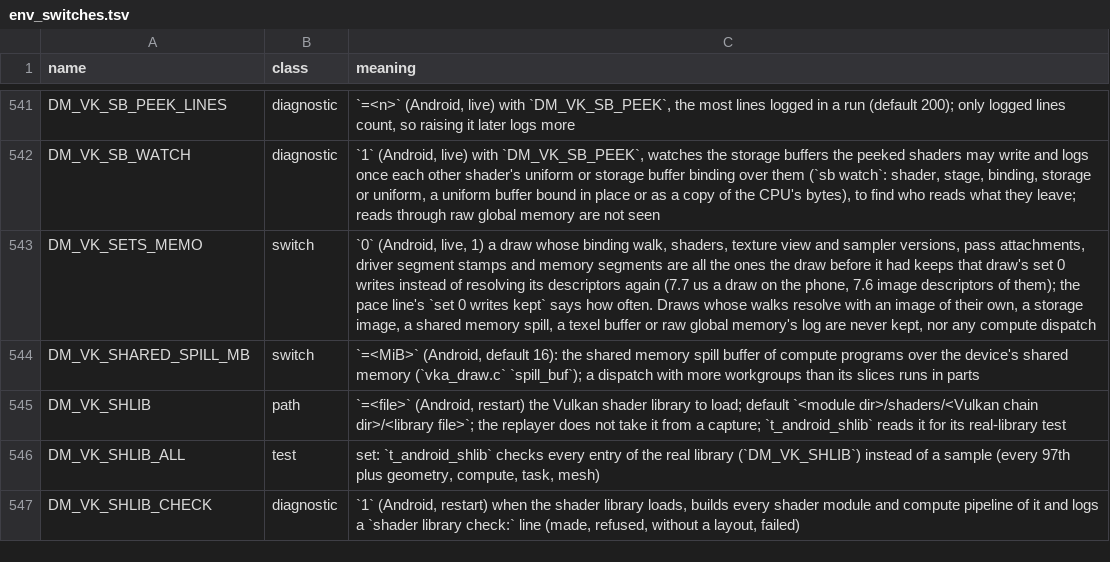
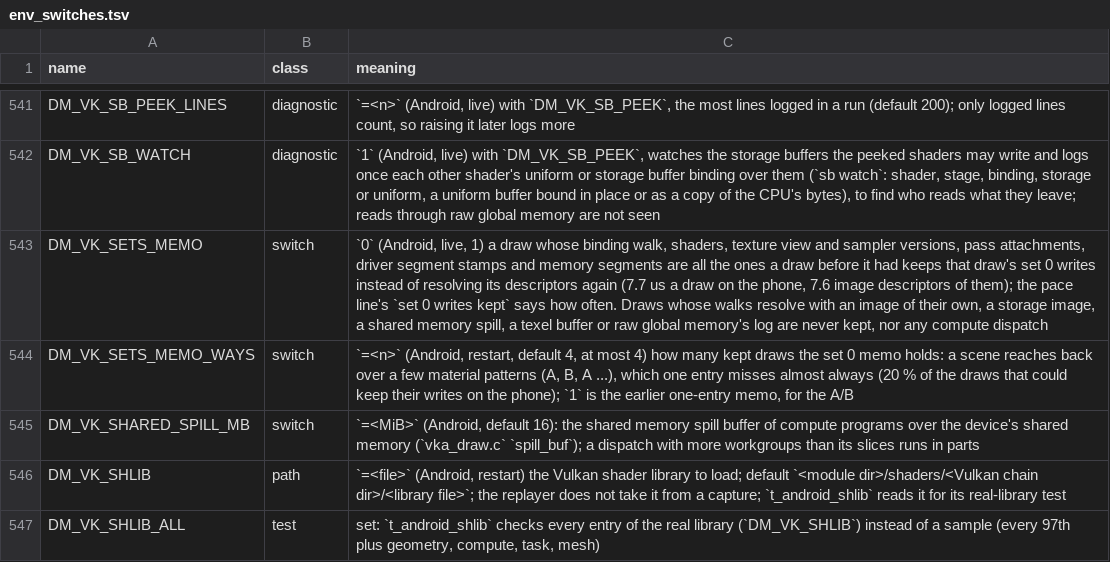
Before and after one commit to lsmsmx/BananaNative, a TSV file: docs/env_switches.tsv, drawn as a sheet; only a part is shown, gaps mark what is left out; the shorter side is filled out with more unchanged rows.

```diff
--- a/docs/env_switches.tsv
+++ b/docs/env_switches.tsv
@@ -542,3 +542,4 @@ DM_VK_SB_PEEK_LINES	diagnostic	`=<n>` (Android, live) with `DM_VK_SB_PEEK`, the
 DM_VK_SB_WATCH	diagnostic	`1` (Android, live) with `DM_VK_SB_PEEK`, watches the storage buffers the peeked shaders may write and logs once each other shader's uniform or storage buffer binding over them (`sb watch`: shader, stage, binding, storage or uniform, a uniform buffer bound in place or as a copy of the CPU's bytes), to find who reads what they leave; reads through raw global memory are not seen
-DM_VK_SETS_MEMO	switch	`0` (Android, live, 1) a draw whose binding walk, shaders, texture view and sampler versions, pass attachments, driver segment stamps and memory segments are all the ones the draw before it had keeps that draw's set 0 writes instead of resolving its descriptors again (7.7 us a draw on the phone, 7.6 image descriptors of them); the pace line's `set 0 writes kept` says how often. Draws whose walks resolve with an image of their own, a storage image, a shared memory spill, a texel buffer or raw global memory's log are never kept, nor any compute dispatch
+DM_VK_SETS_MEMO	switch	`0` (Android, live, 1) a draw whose binding walk, shaders, texture view and sampler versions, pass attachments, driver segment stamps and memory segments are all the ones a draw before it had keeps that draw's set 0 writes instead of resolving its descriptors again (7.7 us a draw on the phone, 7.6 image descriptors of them); the pace line's `set 0 writes kept` says how often. Draws whose walks resolve with an image of their own, a storage image, a shared memory spill, a texel buffer or raw global memory's log are never kept, nor any compute dispatch
+DM_VK_SETS_MEMO_WAYS	switch	`=<n>` (Android, restart, default 4, at most 4) how many kept draws the set 0 memo holds: a scene reaches back over a few material patterns (A, B, A ...), which one entry misses almost always (20 % of the draws that could keep their writes on the phone); `1` is the earlier one-entry memo, for the A/B
 DM_VK_SHARED_SPILL_MB	switch	`=<MiB>` (Android, default 16): the shared memory spill buffer of compute programs over the device's shared memory (`vka_draw.c` `spill_buf`); a dispatch with more workgroups than its slices runs in parts
```
Also changed, not shown: 1 other file.
